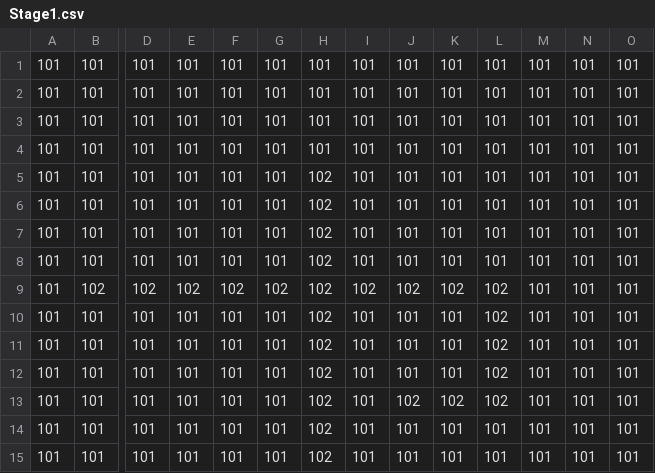
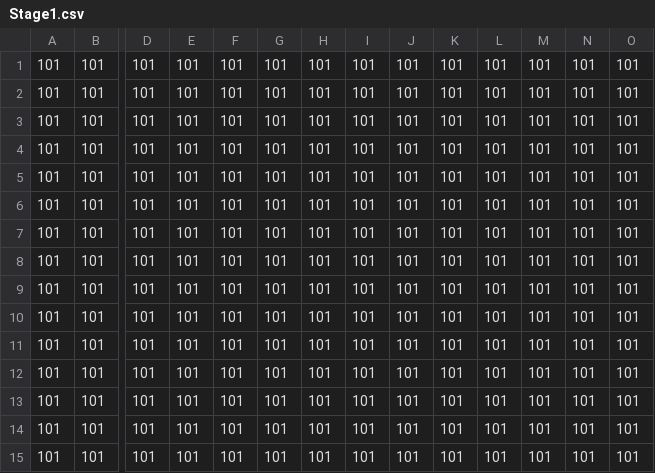
Before and after one commit to NakamuraRyo0304/MG_Adventure, a CSV file: Resources/Maps/Stage1.csv, drawn as a sheet; only a part is shown, gaps mark what is left out; removed rows and columns are numbered as before the commit, all else as after; rows hold the shown columns only; the diff names each change by its address in the sheet, - before the commit and + after, or states it on an @@ line.

```diff
--- a/Resources/Maps/Stage1.csv
+++ b/Resources/Maps/Stage1.csv
-H5:H8: 102
+H5:H8: 101
-row 9: 101 | 102 | 102 | 102 | 102 | 102 | 102 | 102 | 102 | 102 | 102 | 101 | 101 | 101
-H9:H14: 102
+H9:H14: 101
-L9:L12: 102
+L9:L12: 101
-J12: 102
+J12: 101
-K12: 102
+K12: 101
+row 15: 101 | 101 | 101 | 101 | 101 | 101 | 101 | 101 | 101 | 101 | 101 | 101 | 101 | 101
```
Also changed, not shown: 2 other files.
